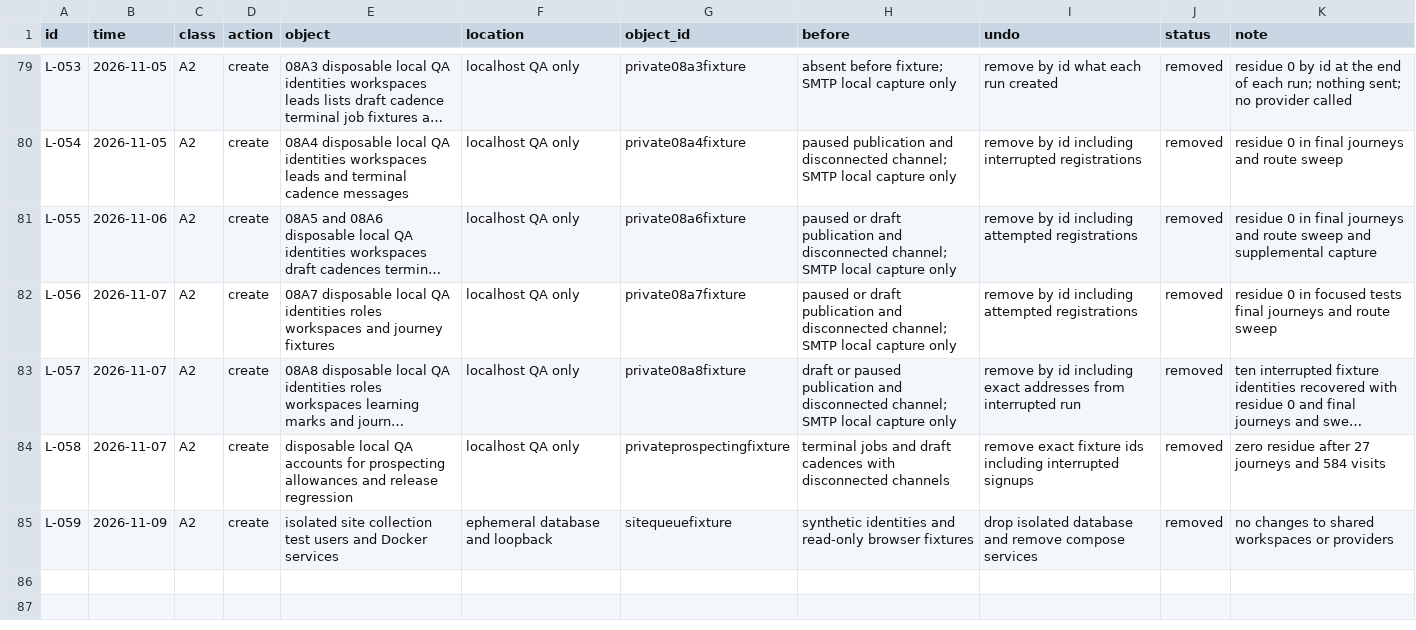
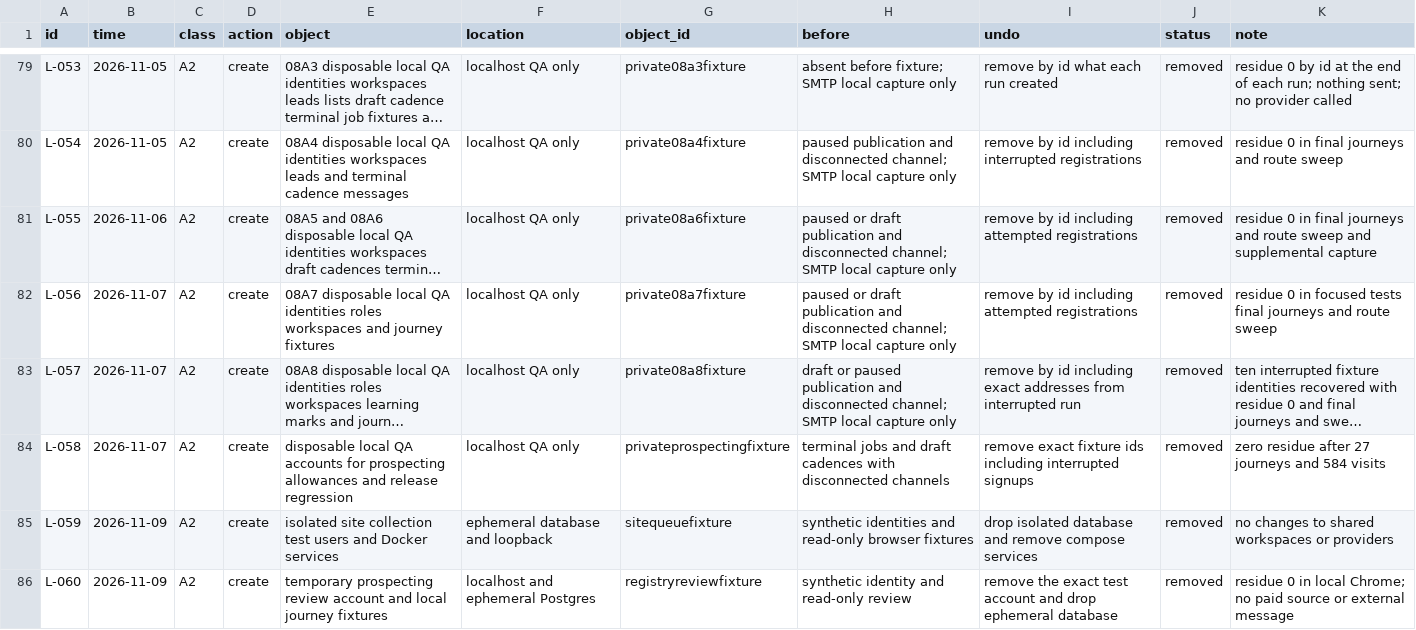
Before and after one commit to schultz0z0/Prometeus-Cadence, a CSV file: docs/reverse-engineering/visual-2026-10-25/sandbox/ledger.csv, drawn as a sheet; only a part is shown, gaps mark what is left out; long unchanged cells end in ….

Commit message:
docs: record registry-first verification and the scraper cutover scope

```diff
--- a/docs/reverse-engineering/visual-2026-10-25/sandbox/ledger.csv
+++ b/docs/reverse-engineering/visual-2026-10-25/sandbox/ledger.csv
@@ -85 +85,2 @@ L-058,2026-11-07,A2,create,disposable local QA accounts for prospecting allowanc
 L-059,2026-11-09,A2,create,isolated site collection test users and Docker services,ephemeral database and loopback,sitequeuefixture,synthetic identities and read-only browser fixtures,drop isolated database and remove compose services,removed,no changes to shared workspaces or providers
+L-060,2026-11-09,A2,create,temporary prospecting review account and local journey fixtures,localhost and ephemeral Postgres,registryreviewfixture,synthetic identity and read-only review,remove the exact test account and drop ephemeral database,removed,residue 0 in local Chrome; no paid source or external message
```
Also changed, not shown: docs/reverse-engineering/visual-2026-10-25/evidence/index.csv, 11 other files.
